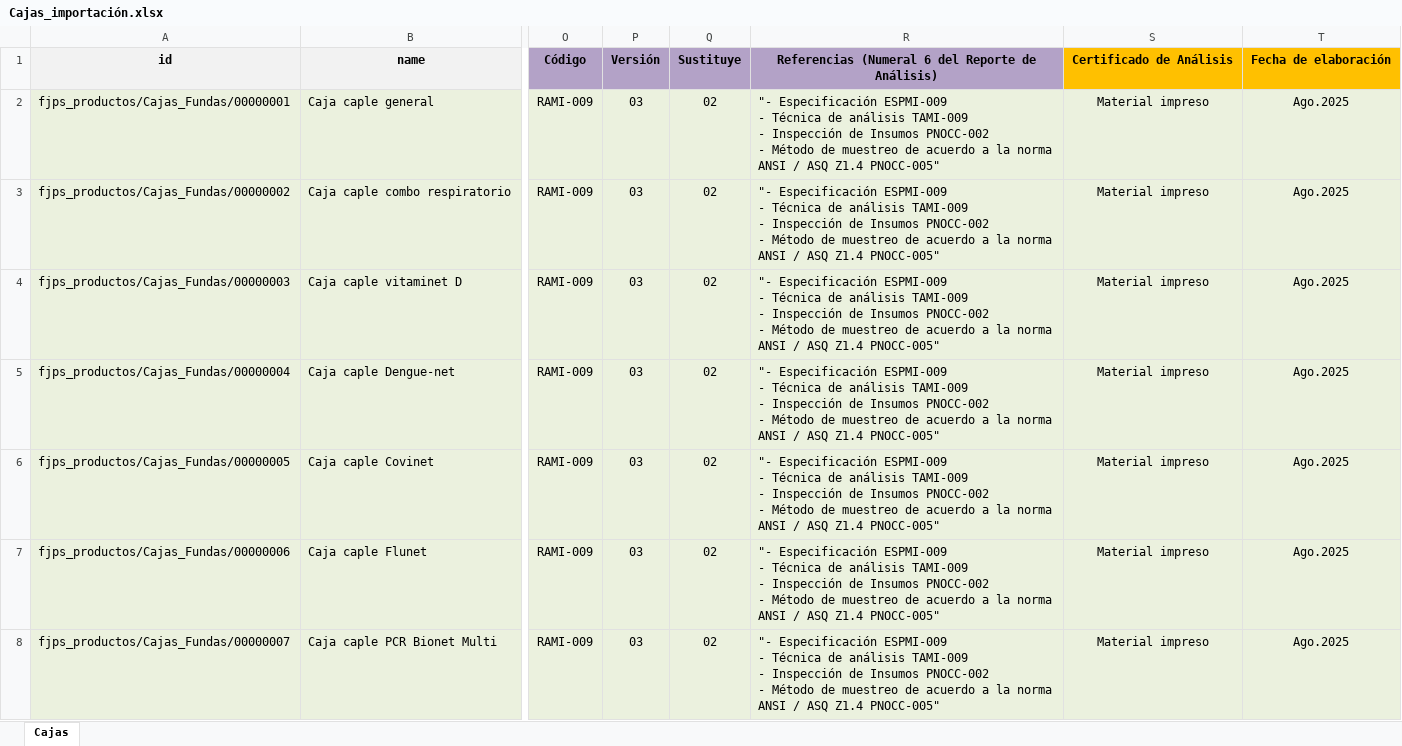
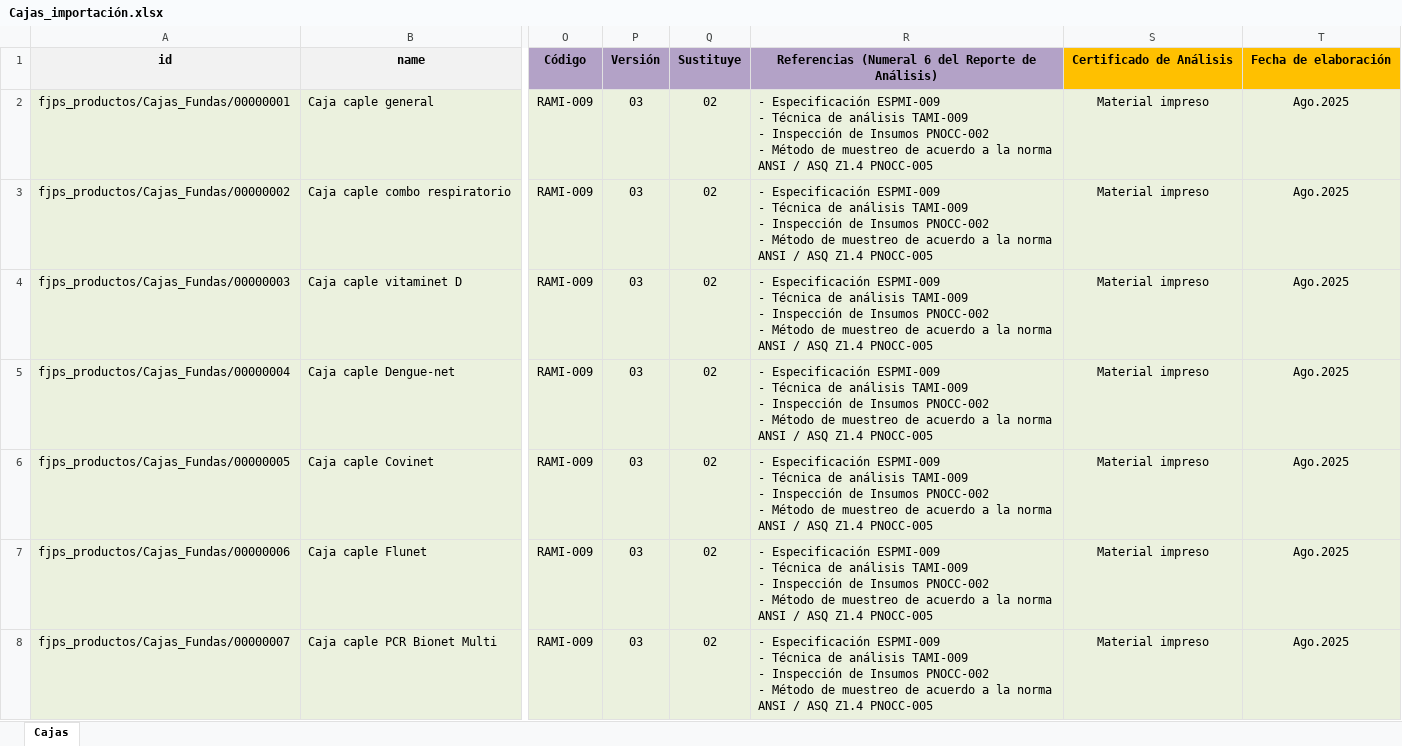
Before and after one commit to feruap/odoo-iso, an Excel workbook: addons/amunet_quality/quality documents/Catálogos/Cajas_importación.xlsx, sheet Cajas, drawn as a sheet; only a part is shown, gaps mark what is left out; values as stored, in another font and other column widths than the file's, no borders; ↵ is a line break in a cell; the diff covers the shown part only; the diff names each change by its address in the sheet, - before the commit and + after, or states it on an @@ line.

```diff
--- a/addons/amunet_quality/quality documents/Catálogos/Cajas_importación.xlsx (sheet Cajas)
+++ b/addons/amunet_quality/quality documents/Catálogos/Cajas_importación.xlsx (sheet Cajas)
-R2:R8: "- Especificación ESPMI-009 ↵ - Técnica de análisis TAMI-009 ↵ - Inspección de Insumos PNOCC-002 ↵ - Método de muestreo de acuerdo a la norma ↵ ANSI / ASQ Z1.4 PNOCC-005"
+R2:R8: - Especificación ESPMI-009 ↵ - Técnica de análisis TAMI-009 ↵ - Inspección de Insumos PNOCC-002 ↵ - Método de muestreo de acuerdo a la norma ANSI / ASQ Z1.4 PNOCC-005
```
Also changed, not shown: 18 edited cells elsewhere in this sheet, addons/amunet_quality/quality documents/Catálogos/Cartuchos_importación.xlsx, addons/amunet_quality/quality documents/Catálogos/Equipos_importación.xlsx, 43 other files.
